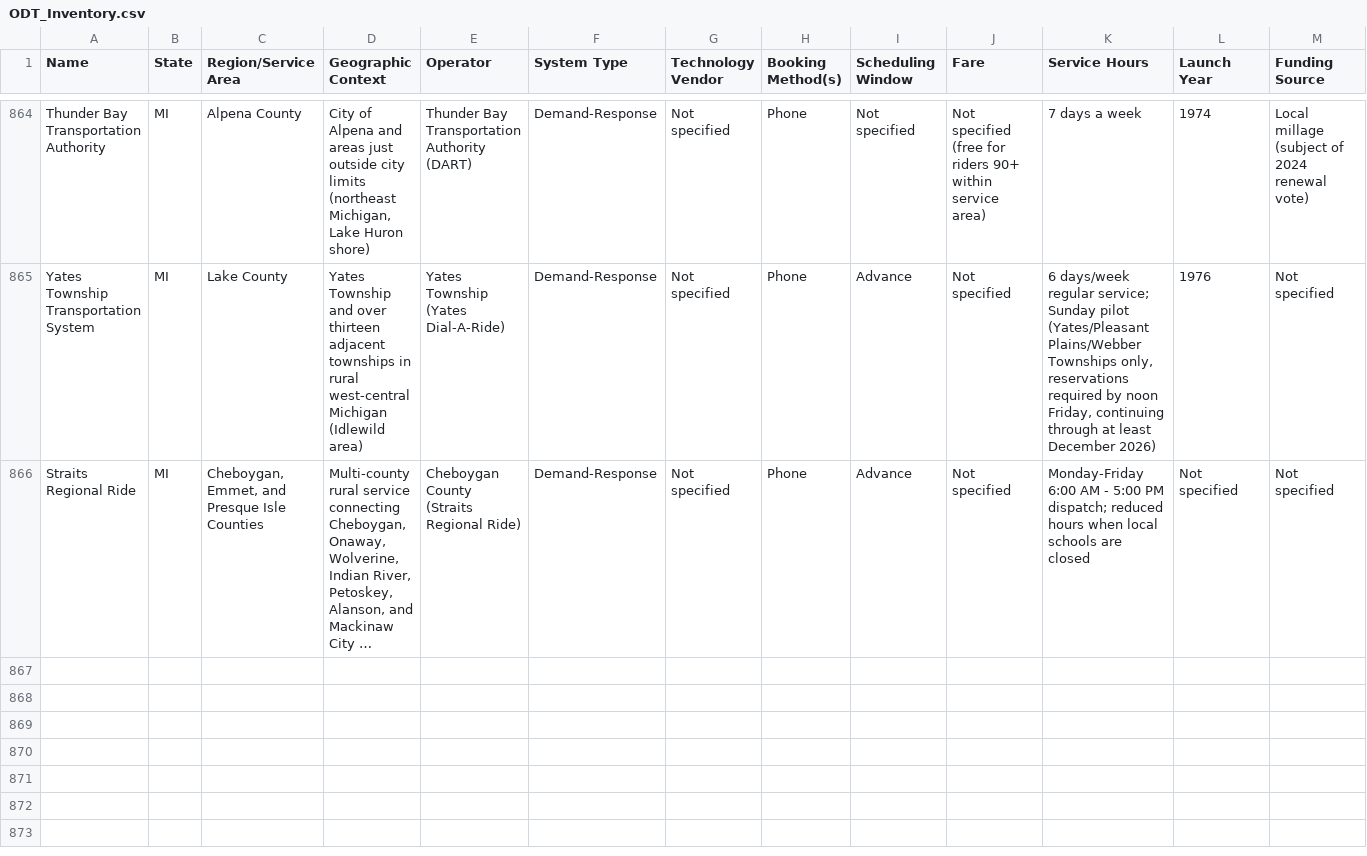
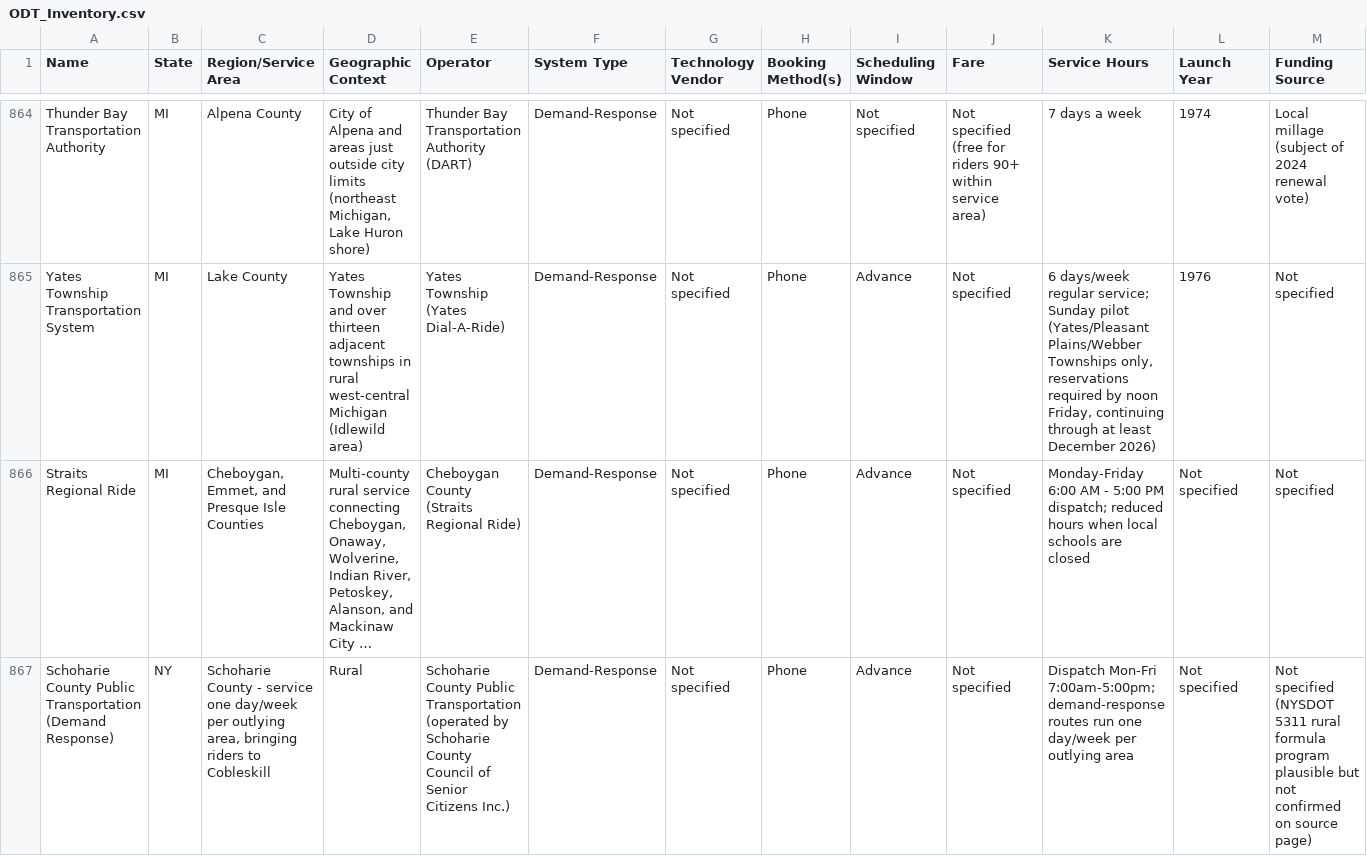
Before and after one commit to jfish79/odt-dashboard, a CSV file: ODT_Inventory.csv, drawn as a sheet; only a part is shown, gaps mark what is left out; long unchanged cells end in …; rows hold the shown columns only; the diff names each change by its address in the sheet, - before the commit and + after, or states it on an @@ line.

```diff
--- a/ODT_Inventory.csv
+++ b/ODT_Inventory.csv
+row 867: Schoharie County Public Transportation (Demand Response) | NY | Schoharie County - service one day/week per outlying area, bringing riders to Cobleskill | Rural | Schoharie County Public Transportation (operated by Schoharie County Council of Senior Citizens Inc.) | Demand-Response | Not specified | Phone | Advance | Not specified | Dispatch Mon-Fri 7:00am-5:00pm; demand-response routes run one day/week per outlying area | Not specified | Not specified (NYSDOT 5311 rural formula program plausible but not confirmed on source page)
```
Also changed, not shown: concerns.csv, summary.csv, 2 other files.
